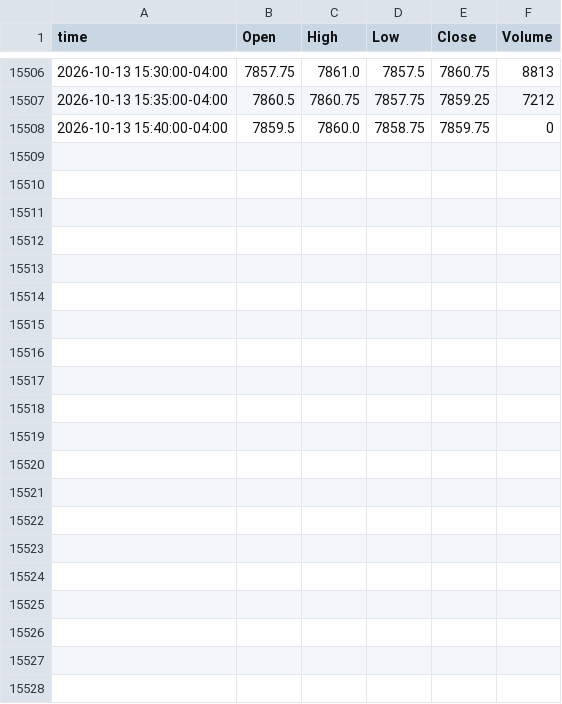
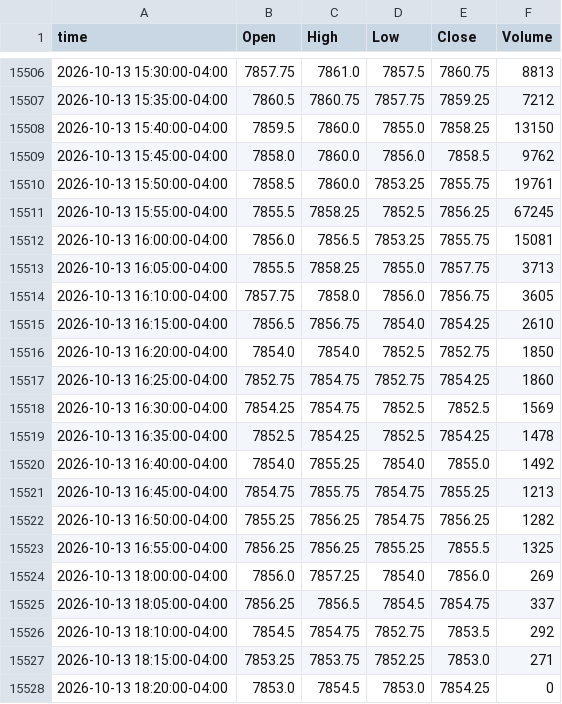
Before and after one commit to ductran1987/pharmd-bars, a CSV file: bars/ES_5m.csv, drawn as a sheet; only a part is shown, gaps mark what is left out.

```diff
--- a/bars/ES_5m.csv
+++ b/bars/ES_5m.csv
@@ -15507,2 +15507,22 @@ time,Open,High,Low,Close,Volume
 2026-10-13 15:35:00-04:00,7860.5,7860.75,7857.75,7859.25,7212
-2026-10-13 15:40:00-04:00,7859.5,7860.0,7858.75,7859.75,0
+2026-10-13 15:40:00-04:00,7859.5,7860.0,7855.0,7858.25,13150
+2026-10-13 15:45:00-04:00,7858.0,7860.0,7856.0,7858.5,9762
+2026-10-13 15:50:00-04:00,7858.5,7860.0,7853.25,7855.75,19761
+2026-10-13 15:55:00-04:00,7855.5,7858.25,7852.5,7856.25,67245
+2026-10-13 16:00:00-04:00,7856.0,7856.5,7853.25,7855.75,15081
+2026-10-13 16:05:00-04:00,7855.5,7858.25,7855.0,7857.75,3713
+2026-10-13 16:10:00-04:00,7857.75,7858.0,7856.0,7856.75,3605
+2026-10-13 16:15:00-04:00,7856.5,7856.75,7854.0,7854.25,2610
+2026-10-13 16:20:00-04:00,7854.0,7854.0,7852.5,7852.75,1850
+2026-10-13 16:25:00-04:00,7852.75,7854.75,7852.75,7854.25,1860
+2026-10-13 16:30:00-04:00,7854.25,7854.75,7852.5,7852.5,1569
+2026-10-13 16:35:00-04:00,7852.5,7854.25,7852.5,7854.25,1478
+2026-10-13 16:40:00-04:00,7854.0,7855.25,7854.0,7855.0,1492
+2026-10-13 16:45:00-04:00,7854.75,7855.75,7854.75,7855.25,1213
+2026-10-13 16:50:00-04:00,7855.25,7856.25,7854.75,7856.25,1282
+2026-10-13 16:55:00-04:00,7856.25,7856.25,7855.25,7855.5,1325
+2026-10-13 18:00:00-04:00,7856.0,7857.25,7854.0,7856.0,269
+2026-10-13 18:05:00-04:00,7856.25,7856.5,7854.5,7854.75,337
+2026-10-13 18:10:00-04:00,7854.5,7854.75,7852.75,7853.5,292
+2026-10-13 18:15:00-04:00,7853.25,7853.75,7852.25,7853.0,271
+2026-10-13 18:20:00-04:00,7853.0,7854.5,7853.0,7854.25,0
```
Also changed, not shown: bars/ES_1h.csv, bars/NQ_1h.csv, 1 other file.
